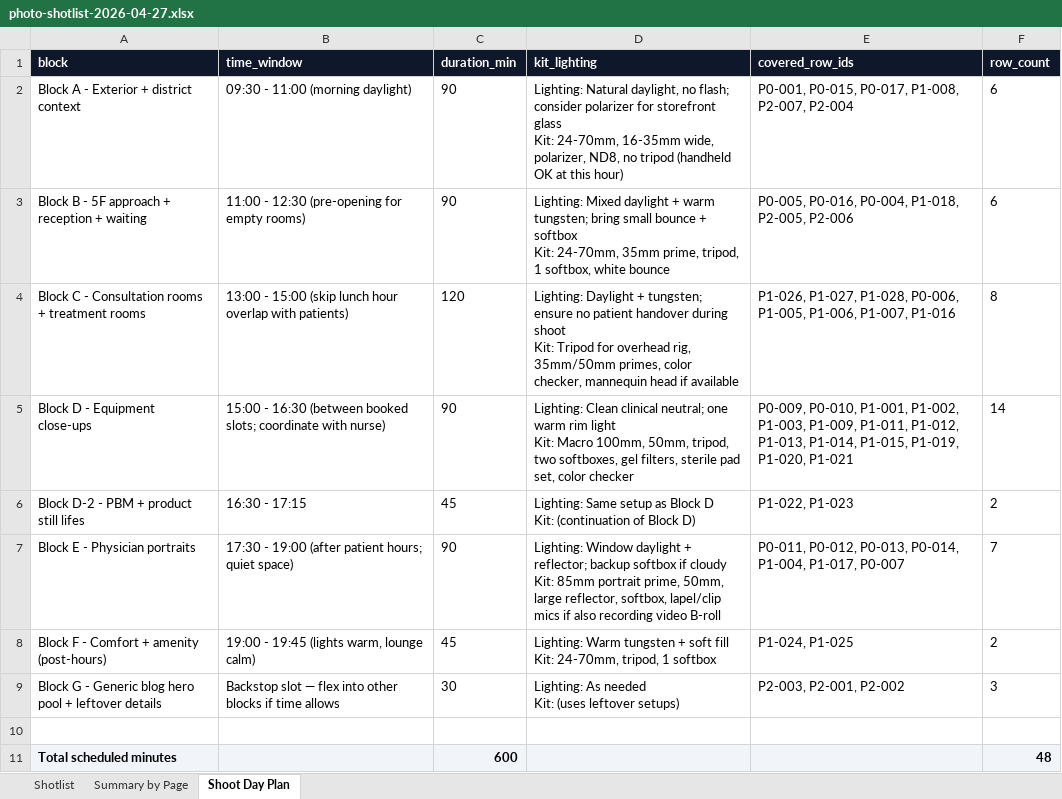
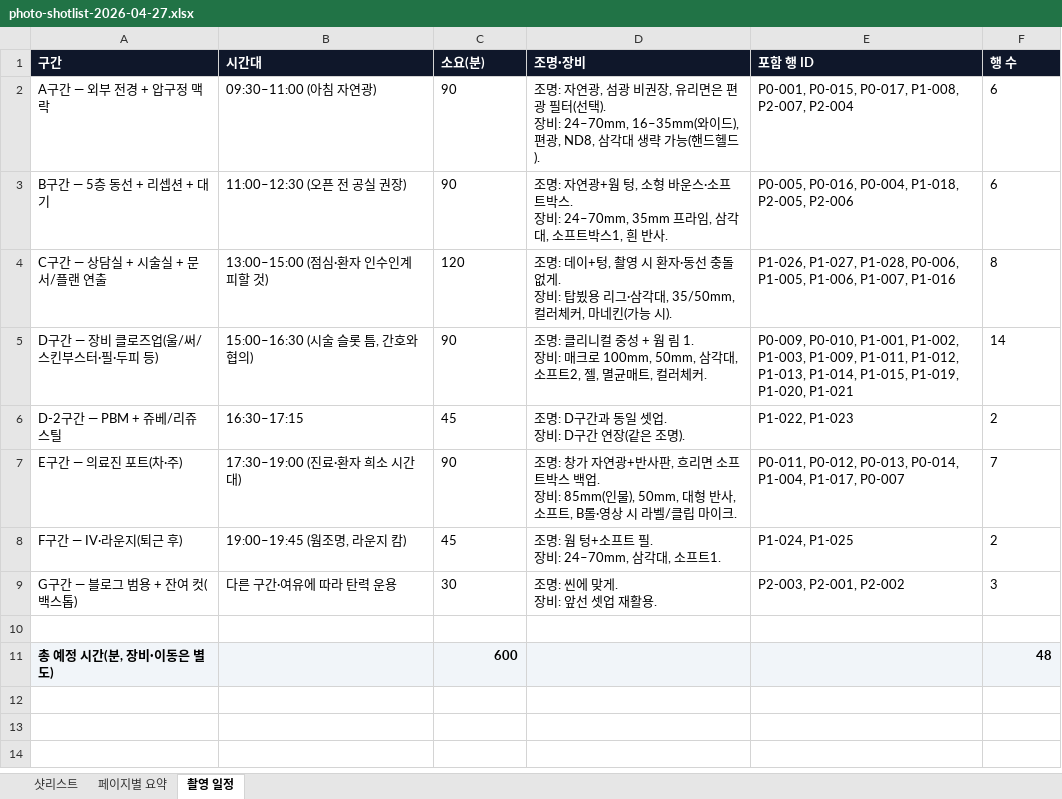
Before and after one commit to dr-jeehoonju/tune-clinic-landing, an Excel workbook: docs/photo-shotlist-2026-04-27.xlsx, sheet 촬영 일정, drawn as a sheet; values as stored, in another font and other column widths than the file's, no borders; removed rows and columns are numbered as before the commit, all else as after; ↵ is a line break in a cell; the diff names each change by its address in the sheet, - before the commit and + after, or states it on an @@ line.

```diff
--- a/docs/photo-shotlist-2026-04-27.xlsx (sheet 촬영 일정)
+++ b/docs/photo-shotlist-2026-04-27.xlsx (sheet 촬영 일정)
-sheet tab: Shotlist
+sheet tab: 샷리스트
-sheet tab: Summary by Page
+sheet tab: 페이지별 요약
-sheet tab: Shoot Day Plan
+sheet tab: 촬영 일정
-row 1: block | time_window | duration_min | kit_lighting | covered_row_ids | row_count
+row 1: 구간 | 시간대 | 소요(분) | 조명·장비 | 포함 행 ID | 행 수
-A2: Block A - Exterior + district context
+A2: A구간 — 외부 전경 + 압구정 맥락
-B2: 09:30 - 11:00 (morning daylight)
+B2: 09:30–11:00 (아침 자연광)
-D2: Lighting: Natural daylight, no flash; consider polarizer for storefront glass ↵ Kit: 24-70mm, 16-35mm wide, polarizer, ND8, no tripod (handheld OK at this hour)
+D2: 조명: 자연광, 섬광 비권장, 유리면은 편광 필터(선택). ↵ 장비: 24–70mm, 16–35mm(와이드), 편광, ND8, 삼각대 생략 가능(핸드헬드).
-A3: Block B - 5F approach + reception + waiting
+A3: B구간 — 5층 동선 + 리셉션 + 대기
-B3: 11:00 - 12:30 (pre-opening for empty rooms)
+B3: 11:00–12:30 (오픈 전 공실 권장)
-D3: Lighting: Mixed daylight + warm tungsten; bring small bounce + softbox ↵ Kit: 24-70mm, 35mm prime, tripod, 1 softbox, white bounce
+D3: 조명: 자연광+웜 텅, 소형 바운스·소프트박스. ↵ 장비: 24–70mm, 35mm 프라임, 삼각대, 소프트박스1, 흰 반사.
-A4: Block C - Consultation rooms + treatment rooms
+A4: C구간 — 상담실 + 시술실 + 문서/플랜 연출
-B4: 13:00 - 15:00 (skip lunch hour overlap with patients)
+B4: 13:00–15:00 (점심·환자 인수인계 피할 것)
-D4: Lighting: Daylight + tungsten; ensure no patient handover during shoot ↵ Kit: Tripod for overhead rig, 35mm/50mm primes, color checker, mannequin head if available
+D4: 조명: 데이+텅, 촬영 시 환자·동선 충돌 없게. ↵ 장비: 탑뷨용 리그·삼각대, 35/50mm, 컬러체커, 마네킨(가능 시).
-A5: Block D - Equipment close-ups
+A5: D구간 — 장비 클로즈업(울/써/스킨부스터·필·두피 등)
-B5: 15:00 - 16:30 (between booked slots; coordinate with nurse)
+B5: 15:00–16:30 (시술 슬롯 틈, 간호와 협의)
-D5: Lighting: Clean clinical neutral; one warm rim light ↵ Kit: Macro 100mm, 50mm, tripod, two softboxes, gel filters, sterile pad set, color checker
+D5: 조명: 클리니컬 중성 + 웜 림 1. ↵ 장비: 매크로 100mm, 50mm, 삼각대, 소프트2, 젤, 멸균매트, 컬러체커.
-A6: Block D-2 - PBM + product still lifes
+A6: D-2구간 — PBM + 쥬베/리쥬 스틸
-B6: 16:30 - 17:15
+B6: 16:30–17:15
-D6: Lighting: Same setup as Block D ↵ Kit: (continuation of Block D)
+D6: 조명: D구간과 동일 셋업. ↵ 장비: D구간 연장(같은 조명).
-A7: Block E - Physician portraits
+A7: E구간 — 의료진 포트(차·주)
-B7: 17:30 - 19:00 (after patient hours; quiet space)
+B7: 17:30–19:00 (진료·환자 희소 시간대)
-D7: Lighting: Window daylight + reflector; backup softbox if cloudy ↵ Kit: 85mm portrait prime, 50mm, large reflector, softbox, lapel/clip mics if also recording video B-roll
+D7: 조명: 창가 자연광+반사판, 흐리면 소프트박스 백업. ↵ 장비: 85mm(인물), 50mm, 대형 반사, 소프트, B롤·영상 시 라벨/클립 마이크.
-A8: Block F - Comfort + amenity (post-hours)
+A8: F구간 — IV·라운지(퇴근 후)
-B8: 19:00 - 19:45 (lights warm, lounge calm)
+B8: 19:00–19:45 (웜조명, 라운지 캄)
-D8: Lighting: Warm tungsten + soft fill ↵ Kit: 24-70mm, tripod, 1 softbox
+D8: 조명: 웜 텅+소프트 필. ↵ 장비: 24–70mm, 삼각대, 소프트1.
-A9: Block G - Generic blog hero pool + leftover details
+A9: G구간 — 블로그 범용 + 잔여 컷(백스톱)
-B9: Backstop slot — flex into other blocks if time allows
+B9: 다른 구간·여유에 따라 탄력 운용
-D9: Lighting: As needed ↵ Kit: (uses leftover setups)
+D9: 조명: 씬에 맞게. ↵ 장비: 앞선 셋업 재활용.
-A11: Total scheduled minutes
+A11: 총 예정 시간(분, 장비·이동은 별도)
```
Also changed, not shown: sheet 샷리스트, sheet 페이지별 요약, 8 other files.
